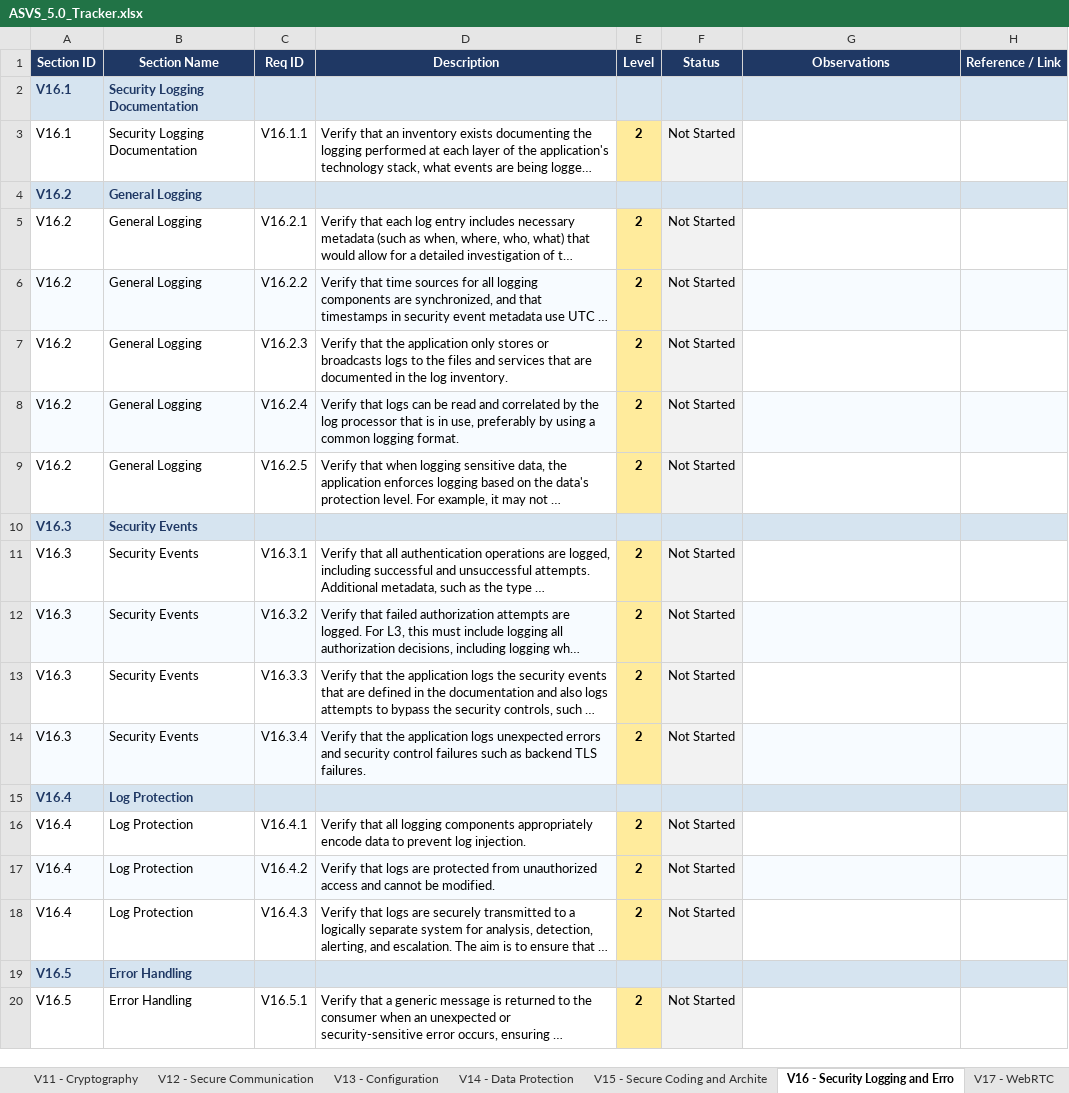
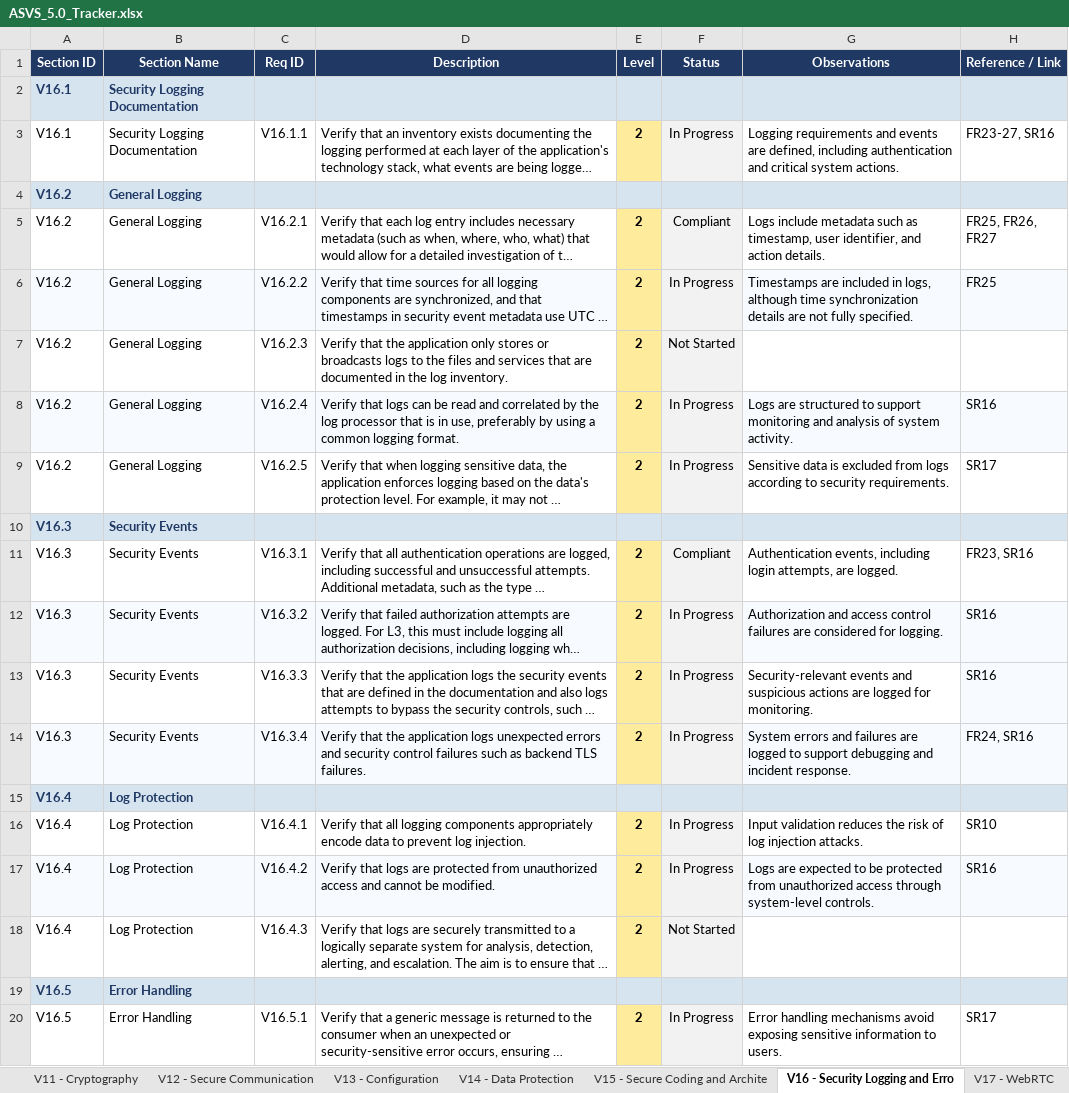
Before and after one commit to mei-desofs/desofs2026-wed_nap_5, an Excel workbook: Deliverables/Phase1/ASVS_5.0_Tracker.xlsx, sheet V16 - Security Logging and Erro, drawn as a sheet; only a part is shown; long unchanged cells end in …; values as stored, in another font and other column widths than the file's, no borders; conditional formats not drawn; the diff covers the shown part only; the diff names each change by its address in the sheet, - before the commit and + after, or states it on an @@ line.

Commit message:
docs(asvs): align logging and monitoring controls with security requirements

```diff
--- a/Deliverables/Phase1/ASVS_5.0_Tracker.xlsx (sheet V16 - Security Logging and Erro)
+++ b/Deliverables/Phase1/ASVS_5.0_Tracker.xlsx (sheet V16 - Security Logging and Erro)
-F3 (Status): Not Started
+F3 (Status): In Progress
-G3 (Observations): (empty)
+G3 (Observations): Logging requirements and events are defined, including authentication and critical system actions.
-H3 (Reference / Link): (empty)
+H3 (Reference / Link): FR23-27, SR16
-F5 (Status): Not Started
+F5 (Status): Compliant
-G5 (Observations): (empty)
+G5 (Observations): Logs include metadata such as timestamp, user identifier, and action details.
-H5 (Reference / Link): (empty)
+H5 (Reference / Link): FR25, FR26, FR27
-F6 (Status): Not Started
+F6 (Status): In Progress
-G6 (Observations): (empty)
+G6 (Observations): Timestamps are included in logs, although time synchronization details are not fully specified.
-H6 (Reference / Link): (empty)
+H6 (Reference / Link): FR25
-F8:F9 (Status): Not Started
+F8:F9 (Status): In Progress
-G8 (Observations): (empty)
+G8 (Observations): Logs are structured to support monitoring and analysis of system activity.
-H8 (Reference / Link): (empty)
+H8 (Reference / Link): SR16
-G9 (Observations): (empty)
+G9 (Observations): Sensitive data is excluded from logs according to security requirements.
-H9 (Reference / Link): (empty)
+H9 (Reference / Link): SR17
-F11 (Status): Not Started
+F11 (Status): Compliant
-G11 (Observations): (empty)
+G11 (Observations): Authentication events, including login attempts, are logged.
-H11 (Reference / Link): (empty)
+H11 (Reference / Link): FR23, SR16
-F12:F14 (Status): Not Started
+F12:F14 (Status): In Progress
-G12 (Observations): (empty)
+G12 (Observations): Authorization and access control failures are considered for logging.
-H12:H13 (Reference / Link): (empty)
+H12:H13 (Reference / Link): SR16
-G13 (Observations): (empty)
+G13 (Observations): Security-relevant events and suspicious actions are logged for monitoring.
-H13 fill: none
+H13 fill: #F7FBFF
-G14 (Observations): (empty)
+G14 (Observations): System errors and failures are logged to support debugging and incident response.
-H14 (Reference / Link): (empty)
+H14 (Reference / Link): FR24, SR16
-F16:F17 (Status): Not Started
+F16:F17 (Status): In Progress
-G16 (Observations): (empty)
+G16 (Observations): Input validation reduces the risk of log injection attacks.
-H16 (Reference / Link): (empty)
+H16 (Reference / Link): SR10
-G17 (Observations): (empty)
+G17 (Observations): Logs are expected to be protected from unauthorized access through system-level controls.
-H17 (Reference / Link): (empty)
+H17 (Reference / Link): SR16
-F20 (Status): Not Started
+F20 (Status): In Progress
-G20 (Observations): (empty)
+G20 (Observations): Error handling mechanisms avoid exposing sensitive information to users.
-H20 (Reference / Link): (empty)
+H20 (Reference / Link): SR17
```
Also changed, not shown: 3 edited cells and cell formats elsewhere in this sheet, sheet Summary, charts or pictures.
